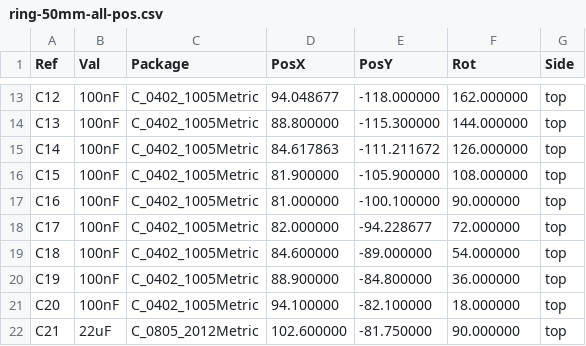
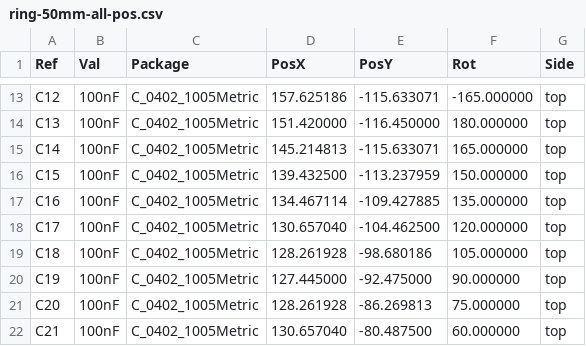
Before and after one commit to candykingdom/firefly2, a CSV file: hardware/ring-50mm/ring-50mm-all-pos.csv, drawn as a sheet; only a part is shown, gaps mark what is left out; the diff covers the shown part only.

```diff
--- a/hardware/ring-50mm/ring-50mm-all-pos.csv
+++ b/hardware/ring-50mm/ring-50mm-all-pos.csv
@@ -13,10 +13,10 @@ Ref,Val,Package,PosX,PosY,Rot,Side
-"C12","100nF","C_0402_1005Metric",94.048677,-118.000000,162.000000,top
-"C13","100nF","C_0402_1005Metric",88.800000,-115.300000,144.000000,top
-"C14","100nF","C_0402_1005Metric",84.617863,-111.211672,126.000000,top
-"C15","100nF","C_0402_1005Metric",81.900000,-105.900000,108.000000,top
-"C16","100nF","C_0402_1005Metric",81.000000,-100.100000,90.000000,top
-"C17","100nF","C_0402_1005Metric",82.000000,-94.228677,72.000000,top
-"C18","100nF","C_0402_1005Metric",84.600000,-89.000000,54.000000,top
-"C19","100nF","C_0402_1005Metric",88.900000,-84.800000,36.000000,top
-"C20","100nF","C_0402_1005Metric",94.100000,-82.100000,18.000000,top
-"C21","22uF","C_0805_2012Metric",102.600000,-81.750000,90.000000,top
+"C12","100nF","C_0402_1005Metric",157.625186,-115.633071,-165.000000,top
+"C13","100nF","C_0402_1005Metric",151.420000,-116.450000,180.000000,top
+"C14","100nF","C_0402_1005Metric",145.214813,-115.633071,165.000000,top
+"C15","100nF","C_0402_1005Metric",139.432500,-113.237959,150.000000,top
+"C16","100nF","C_0402_1005Metric",134.467114,-109.427885,135.000000,top
+"C17","100nF","C_0402_1005Metric",130.657040,-104.462500,120.000000,top
+"C18","100nF","C_0402_1005Metric",128.261928,-98.680186,105.000000,top
+"C19","100nF","C_0402_1005Metric",127.445000,-92.475000,90.000000,top
+"C20","100nF","C_0402_1005Metric",128.261928,-86.269813,75.000000,top
+"C21","100nF","C_0402_1005Metric",130.657040,-80.487500,60.000000,top
```
Also changed, not shown: 8 added rows and 99 edited cells elsewhere in this file, hardware/ring-50mm/ring-50mm_bom_jlc.csv, hardware/ring-50mm/ring-50mm_cpl_jlc.csv, 22 other files.
